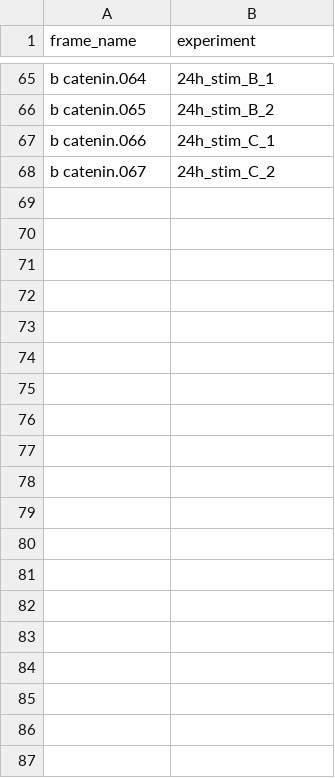
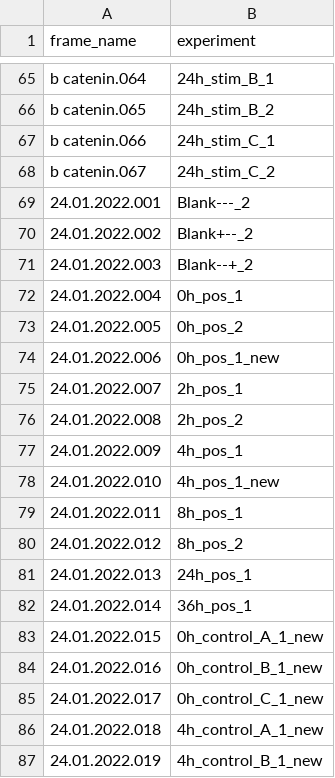
Before and after one commit to SFB-ELAINE/SI_Short_Stim_MG63, a CSV file: data/beta_catenin_data_assignments.csv, drawn as a sheet; only a part is shown, gaps mark what is left out; the diff covers the shown part only; the diff names each change by its address in the sheet, - before the commit and + after, or states it on an @@ line.

```diff
--- a/data/beta_catenin_data_assignments.csv
+++ b/data/beta_catenin_data_assignments.csv
+row 69: 24.01.2022.001 | Blank---_2
+row 70: 24.01.2022.002 | Blank+--_2
+row 71: 24.01.2022.003 | Blank--+_2
+row 72: 24.01.2022.004 | 0h_pos_1
+row 73: 24.01.2022.005 | 0h_pos_2
+row 74: 24.01.2022.006 | 0h_pos_1_new
+row 75: 24.01.2022.007 | 2h_pos_1
+row 76: 24.01.2022.008 | 2h_pos_2
+row 77: 24.01.2022.009 | 4h_pos_1
+row 78: 24.01.2022.010 | 4h_pos_1_new
+row 79: 24.01.2022.011 | 8h_pos_1
+row 80: 24.01.2022.012 | 8h_pos_2
+row 81: 24.01.2022.013 | 24h_pos_1
+row 82: 24.01.2022.014 | 36h_pos_1
+row 83: 24.01.2022.015 | 0h_control_A_1_new
+row 84: 24.01.2022.016 | 0h_control_B_1_new
+row 85: 24.01.2022.017 | 0h_control_C_1_new
+row 86: 24.01.2022.018 | 4h_control_A_1_new
+row 87: 24.01.2022.019 | 4h_control_B_1_new
```
Also changed, not shown: 17 added rows and 3 edited cells elsewhere in this file, 2 other files.
